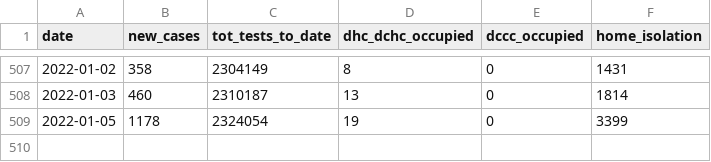
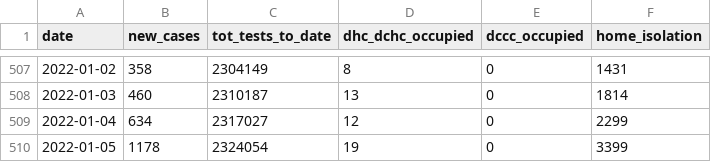
Before and after one commit to saketkc/misc_bed_availability_scraper, a CSV file: gurugram.csv, drawn as a sheet; only a part is shown, gaps mark what is left out; the diff names each change by its address in the sheet, - before the commit and + after, or states it on an @@ line.

Commit message:
auto

```diff
--- a/gurugram.csv
+++ b/gurugram.csv
+row 509: 2022-01-04 | 634 | 2317027 | 12 | 0 | 2299
```
